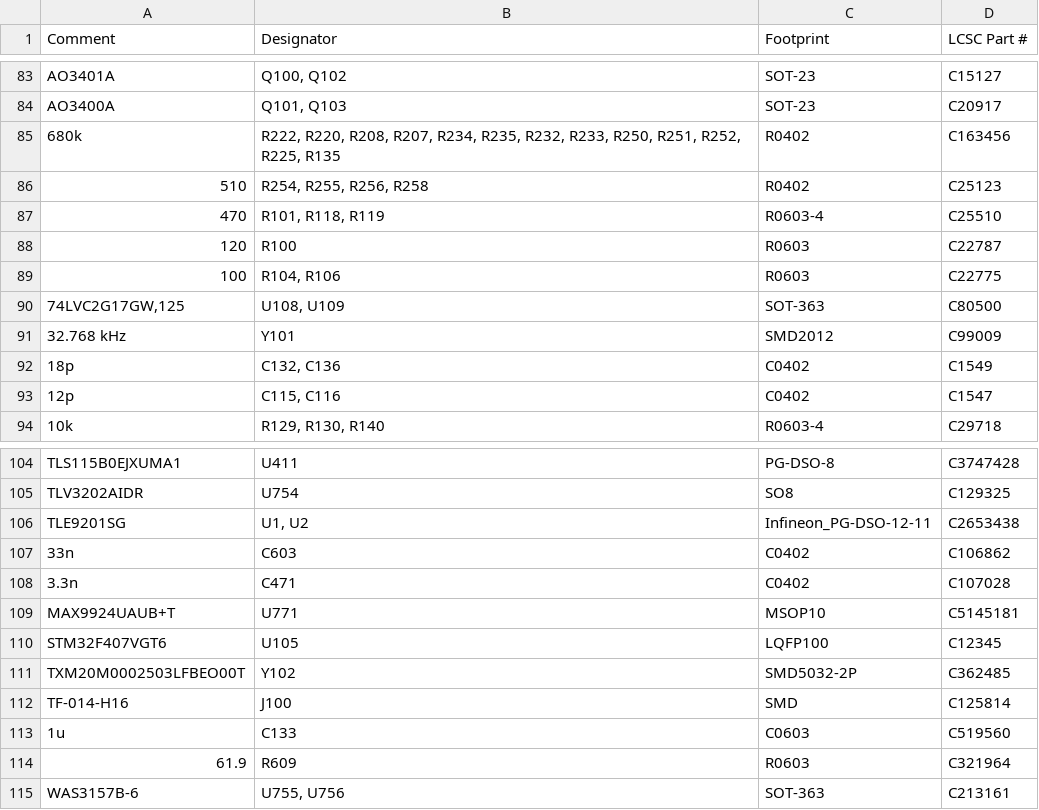
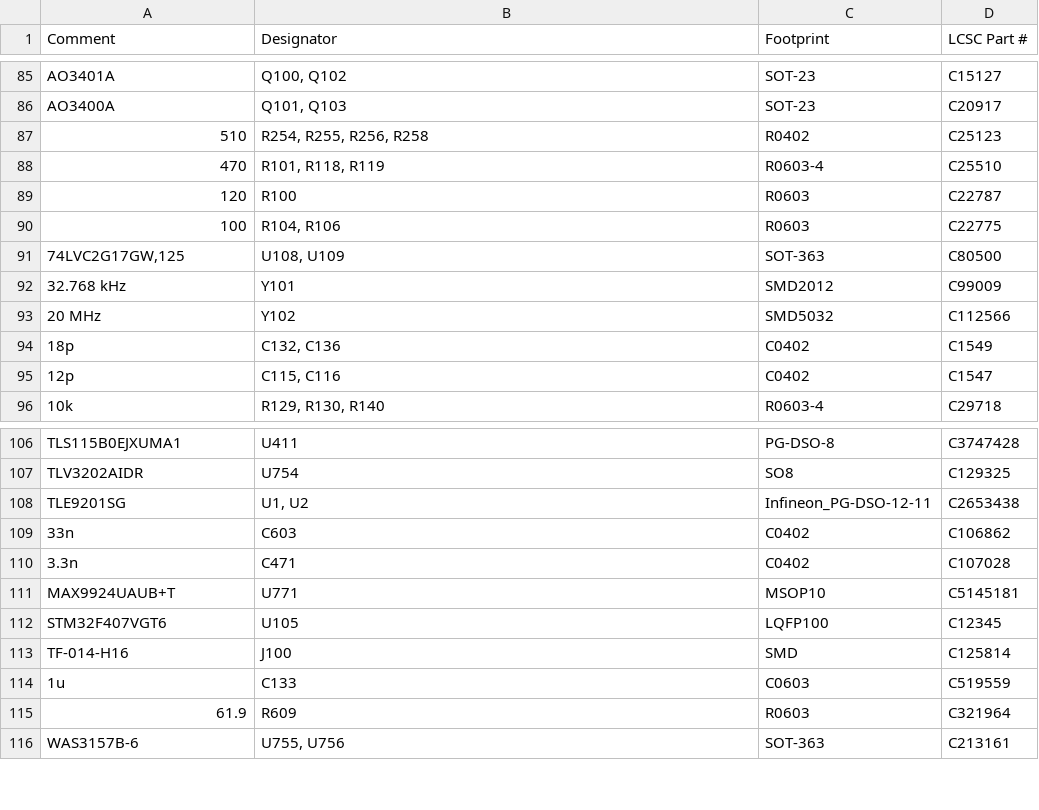
Before and after one commit to rusefi/uaefi, a CSV file: boards/uaefi-e/board/uaefi-e-BOM-JLC.csv, drawn as a sheet; only a part is shown, gaps mark what is left out; the diff covers the shown part only.

```diff
--- a/boards/uaefi-e/board/uaefi-e-BOM-JLC.csv
+++ b/boards/uaefi-e/board/uaefi-e-BOM-JLC.csv
@@ -84,3 +86,2 @@ Comment,Designator,Footprint,LCSC Part #
 "AO3400A","Q101, Q103","SOT-23","C20917"
-"680k","R222, R220, R208, R207, R234, R235, R232, R233, R250, R251, R252, R225, R135","R0402","C163456"
 "510","R254, R255, R256, R258","R0402","C25123"
@@ -91,2 +92,3 @@ Comment,Designator,Footprint,LCSC Part #
 "32.768 kHz","Y101","SMD2012","C99009"
+"20 MHz","Y102","SMD5032","C112566"
 "18p","C132, C136","C0402","C1549"
@@ -110,5 +112,4 @@ Comment,Designator,Footprint,LCSC Part #
 "STM32F407VGT6","U105","LQFP100","C12345"
-"TXM20M0002503LFBEO00T","Y102","SMD5032-2P","C362485"
 "TF-014-H16","J100","SMD","C125814"
-"1u","C133","C0603","C519560"
+"1u","C133","C0603","C519559"
 "61.9","R609","R0603","C321964"
```
Also changed, not shown: 4 added rows, 2 removed rows and 2 edited cells elsewhere in this file, boards/uaefi-e/board/misc/uaefi-e-BOM.csv, boards/uaefi-e/board/uaefi-e-CPL.csv, 20 other files.
